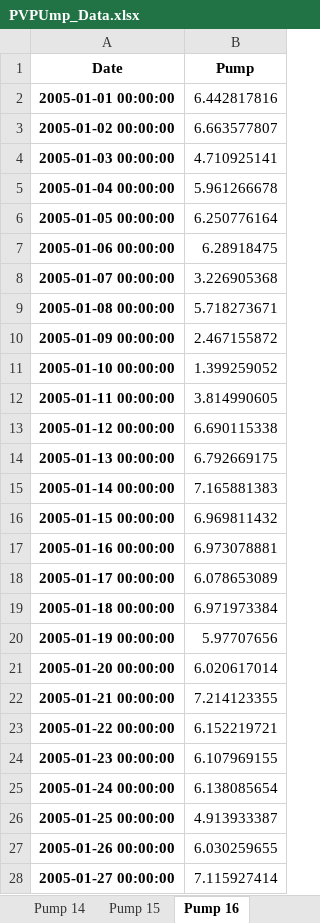
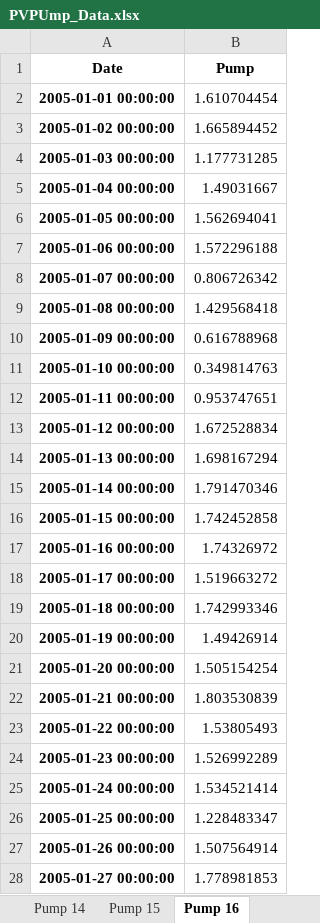
Before and after one commit to stephansmit/heliostrome, an Excel workbook: heliostrome/jip_project/results/PVPUmp_Data.xlsx, sheet Pump 16, drawn as a sheet; only a part is shown; values as stored, in another font and other column widths than the file's, no borders; the diff covers the shown part only; the diff names each change by its address in the sheet, - before the commit and + after, or states it on an @@ line.

Commit message:
SCS pump with 10K area

```diff
--- a/heliostrome/jip_project/results/PVPUmp_Data.xlsx (sheet Pump 16)
+++ b/heliostrome/jip_project/results/PVPUmp_Data.xlsx (sheet Pump 16)
-B2 (Pump): 6.442817816
+B2 (Pump): 1.610704454
-B3 (Pump): 6.663577807
+B3 (Pump): 1.665894452
-B4 (Pump): 4.710925141
+B4 (Pump): 1.177731285
-B5 (Pump): 5.961266678
+B5 (Pump): 1.49031667
-B6 (Pump): 6.250776164
+B6 (Pump): 1.562694041
-B7 (Pump): 6.28918475
+B7 (Pump): 1.572296188
-B8 (Pump): 3.226905368
+B8 (Pump): 0.806726342
-B9 (Pump): 5.718273671
+B9 (Pump): 1.429568418
-B10 (Pump): 2.467155872
+B10 (Pump): 0.616788968
-B11 (Pump): 1.399259052
+B11 (Pump): 0.349814763
-B12 (Pump): 3.814990605
+B12 (Pump): 0.953747651
-B13 (Pump): 6.690115338
+B13 (Pump): 1.672528834
-B14 (Pump): 6.792669175
+B14 (Pump): 1.698167294
-B15 (Pump): 7.165881383
+B15 (Pump): 1.791470346
-B16 (Pump): 6.969811432
+B16 (Pump): 1.742452858
-B17 (Pump): 6.973078881
+B17 (Pump): 1.74326972
-B18 (Pump): 6.078653089
+B18 (Pump): 1.519663272
-B19 (Pump): 6.971973384
+B19 (Pump): 1.742993346
-B20 (Pump): 5.97707656
+B20 (Pump): 1.49426914
-B21 (Pump): 6.020617014
+B21 (Pump): 1.505154254
-B22 (Pump): 7.214123355
+B22 (Pump): 1.803530839
-B23 (Pump): 6.152219721
+B23 (Pump): 1.53805493
-B24 (Pump): 6.107969155
+B24 (Pump): 1.526992289
-B25 (Pump): 6.138085654
+B25 (Pump): 1.534521414
-B26 (Pump): 4.913933387
+B26 (Pump): 1.228483347
-B27 (Pump): 6.030259655
+B27 (Pump): 1.507564914
-B28 (Pump): 7.115927414
+B28 (Pump): 1.778981853
```
Also changed, not shown: 327 edited cells elsewhere in this sheet, sheet Pump 15, sheet Pump 14, sheet Pump 13, sheet Pump 6, sheet Pump 5, sheet Pump 7, 9 more sheets.
